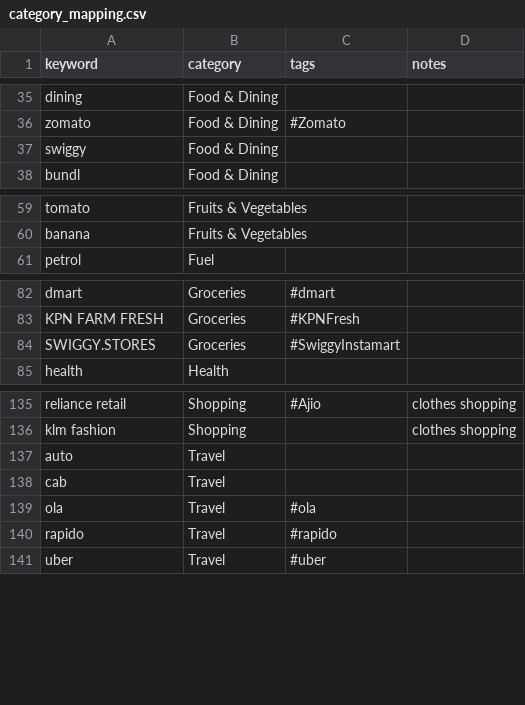
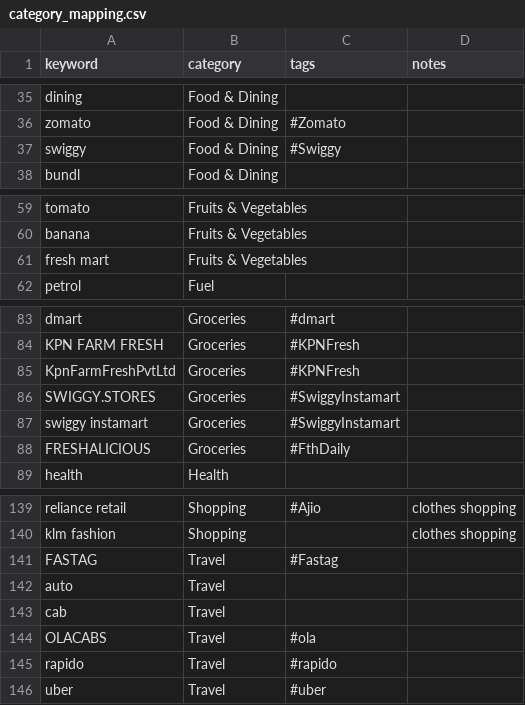
Before and after one commit to lokesh1729/personal_finance, a CSV file: python_scripts/config/category_mapping.csv, drawn as a sheet; only a part is shown, gaps mark what is left out.

Commit message:
update python scripts

```diff
--- a/python_scripts/config/category_mapping.csv
+++ b/python_scripts/config/category_mapping.csv
@@ -36,3 +36,3 @@ dining,Food & Dining,,
 zomato,Food & Dining,#Zomato,
-swiggy,Food & Dining,,
+swiggy,Food & Dining,#Swiggy,
 bundl,Food & Dining,,
@@ -60,2 +60,3 @@ tomato,Fruits & Vegetables,,
 banana,Fruits & Vegetables,,
+fresh mart,Fruits & Vegetables,,
 petrol,Fuel,,
@@ -83,3 +84,6 @@ dmart,Groceries,#dmart,
 KPN FARM FRESH,Groceries,#KPNFresh,
+KpnFarmFreshPvtLtd,Groceries,#KPNFresh,
 SWIGGY.STORES,Groceries,#SwiggyInstamart,
+swiggy instamart,Groceries,#SwiggyInstamart,
+FRESHALICIOUS,Groceries,#FthDaily
 health,Health,,
@@ -136,5 +140,6 @@ reliance retail,Shopping,#Ajio,clothes shopping
 klm fashion,Shopping,,clothes shopping
+FASTAG,Travel,#Fastag,
 auto,Travel,,
 cab,Travel,,
-ola,Travel,#ola,
+OLACABS,Travel,#ola,
 rapido,Travel,#rapido,
```
Also changed, not shown: 4 other files.
